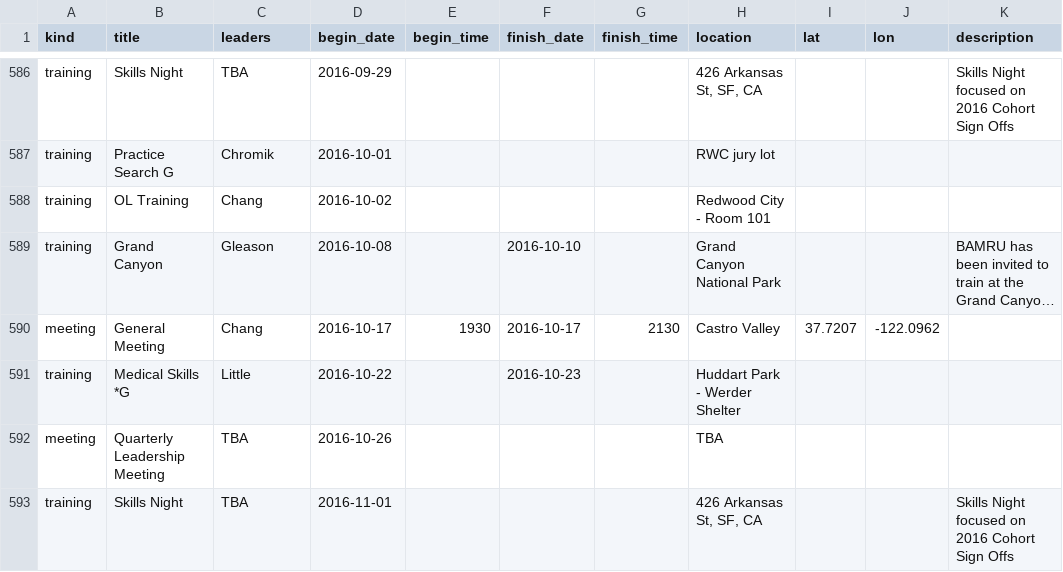
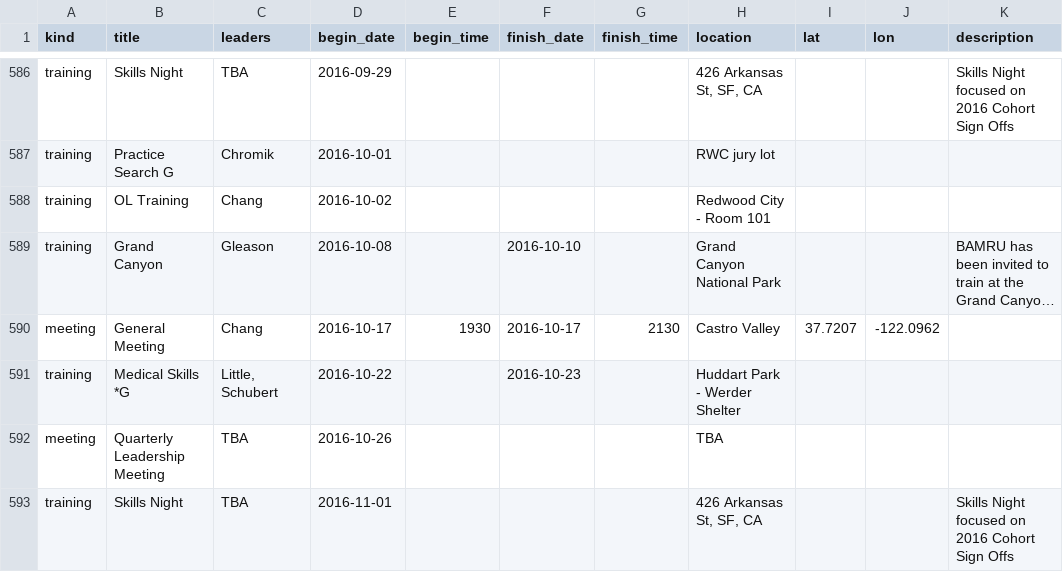
Before and after one commit to kantarjiev/BAMRU-Org, a CSV file: cal_data/bnet.csv, drawn as a sheet; only a part is shown, gaps mark what is left out; long unchanged cells end in …; the diff names each change by its address in the sheet, - before the commit and + after, or states it on an @@ line.

Commit message:
Update calendar data @ 16-10-17 12:10

```diff
--- a/cal_data/bnet.csv
+++ b/cal_data/bnet.csv
-C591 (leaders): Little
+C591 (leaders): Little, Schubert
```
Also changed, not shown: 1 other file.
